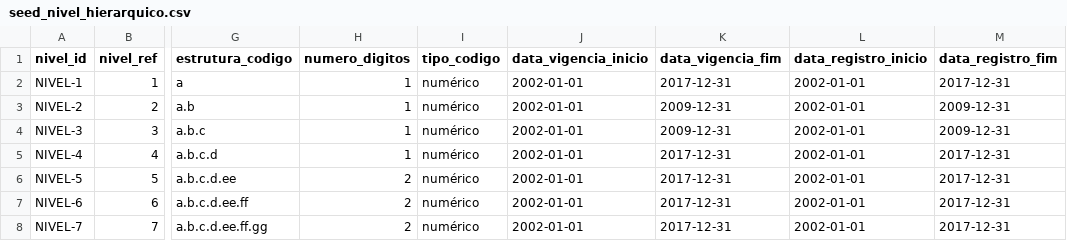
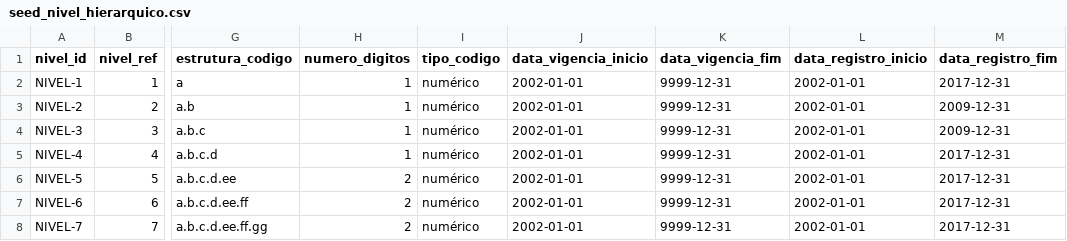
Before and after one commit to splor-mg/classificador-receita, a CSV file: docs/assets/seed_nivel_hierarquico.csv, drawn as a sheet; only a part is shown, gaps mark what is left out; the diff covers the shown part only; the diff names each change by its address in the sheet, - before the commit and + after, or states it on an @@ line.

```diff
--- a/docs/assets/seed_nivel_hierarquico.csv
+++ b/docs/assets/seed_nivel_hierarquico.csv
-K2 (data_vigencia_fim): 2017-12-31
+K2 (data_vigencia_fim): 9999-12-31
-K3:K4 (data_vigencia_fim): 2009-12-31
+K3:K4 (data_vigencia_fim): 9999-12-31
-K5:K8 (data_vigencia_fim): 2017-12-31
+K5:K8 (data_vigencia_fim): 9999-12-31
```
Also changed, not shown: 9 added rows and 6 edited cells elsewhere in this file, docs/assets/seed_classificacao.csv.
